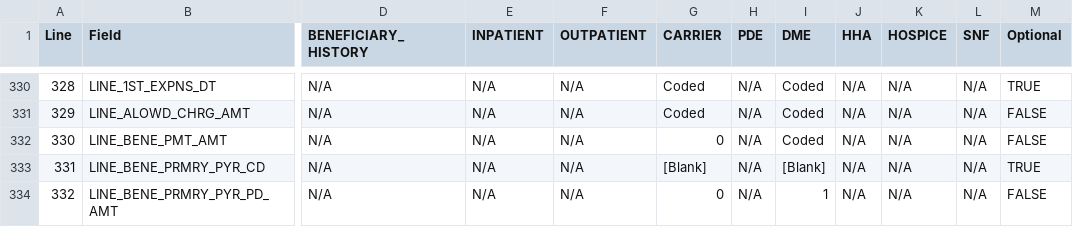
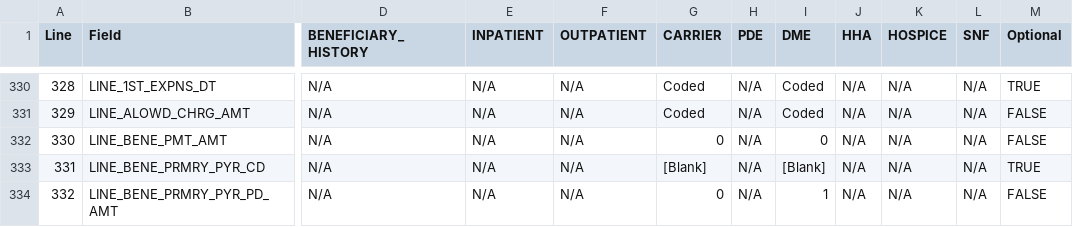
Before and after one commit to dataweave19/synthea-healthcare-etl, a TSV file: src/main/resources/export/bfd_field_values.tsv, drawn as a sheet; only a part is shown, gaps mark what is left out; the diff names each change by its address in the sheet, - before the commit and + after, or states it on an @@ line.

Commit message:
Add tests for RIF DME export and fix identified issues

```diff
--- a/src/main/resources/export/bfd_field_values.tsv
+++ b/src/main/resources/export/bfd_field_values.tsv
-I332 (DME): Coded
+I332 (DME): 0
```
Also changed, not shown: 2 other files.
